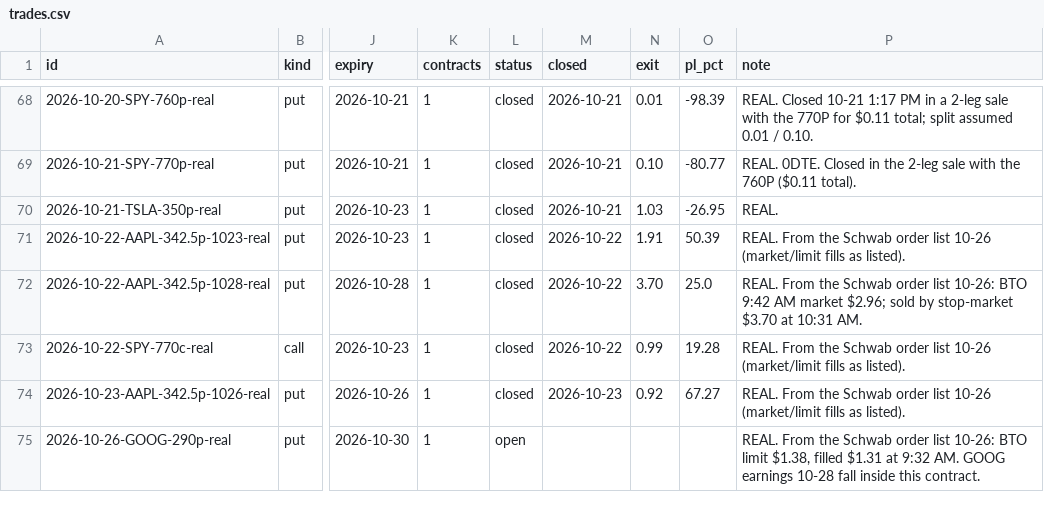
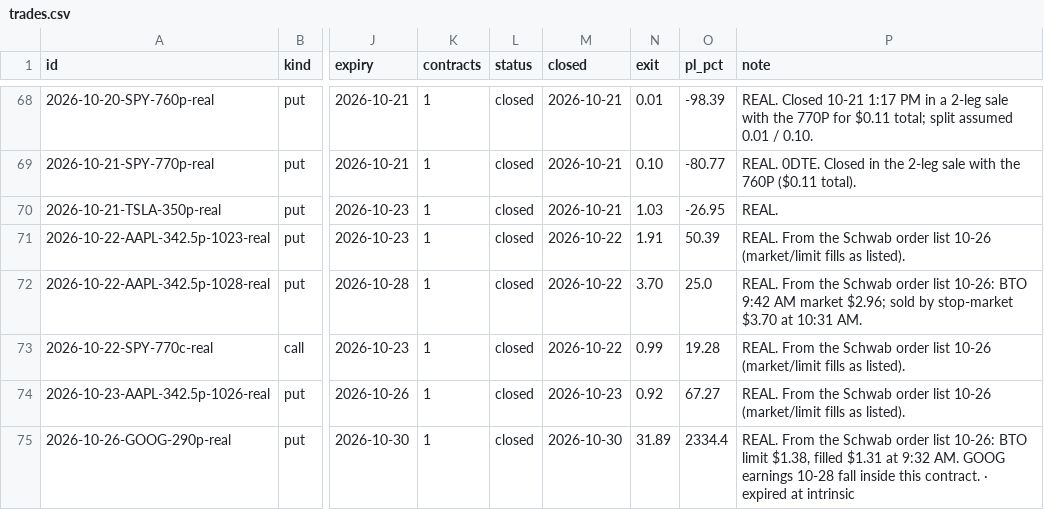
Before and after one commit to ArringtonC/stockcharter-scan, a CSV file: trades.csv, drawn as a sheet; only a part is shown, gaps mark what is left out; the diff names each change by its address in the sheet, - before the commit and + after, or states it on an @@ line.

```diff
--- a/trades.csv
+++ b/trades.csv
-L75 (status): open
+L75 (status): closed
-M75 (closed): (empty)
+M75 (closed): 2026-10-30
-N75 (exit): (empty)
+N75 (exit): 31.89
-O75 (pl_pct): (empty)
+O75 (pl_pct): 2334.4
-P75 (note): …this contract.
+P75 (note): …this contract. · expired at intrinsic
```
Also changed, not shown: 7 other files.
